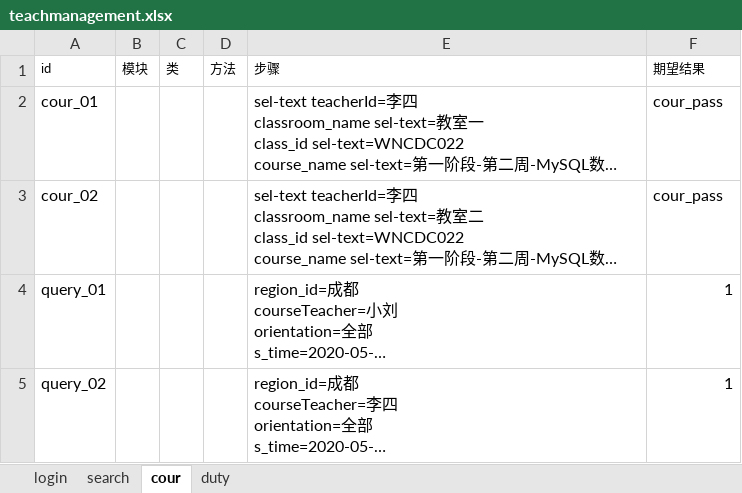
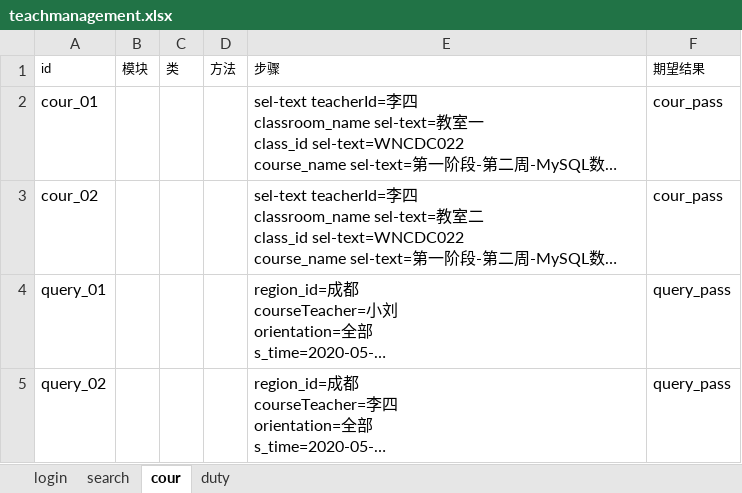
Before and after one commit to SuperTestOne/WoniuBoss2.5, an Excel workbook: 03 GUI测试/WoniuBoss_GUI_Test/data/teachmanagement.xlsx, sheet cour, drawn as a sheet; long unchanged cells end in …; values as stored, in another font and other column widths than the file's, no borders; the diff names each change by its address in the sheet, - before the commit and + after, or states it on an @@ line.

```diff
--- a/03 GUI测试/WoniuBoss_GUI_Test/data/teachmanagement.xlsx (sheet cour)
+++ b/03 GUI测试/WoniuBoss_GUI_Test/data/teachmanagement.xlsx (sheet cour)
-F4:F5 (期望结果): 1
+F4:F5 (期望结果): query_pass
```
Also changed, not shown: sheet search, 03 GUI测试/WoniuBoss_GUI_Test/data/ResourceAdministration_Info.xlsx, 14 other files.
